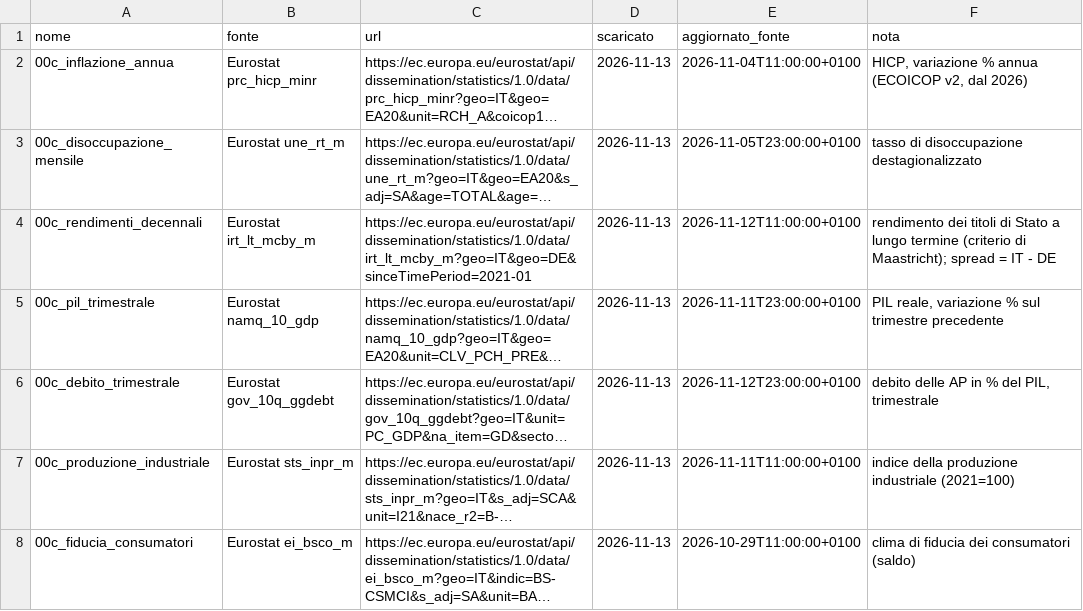
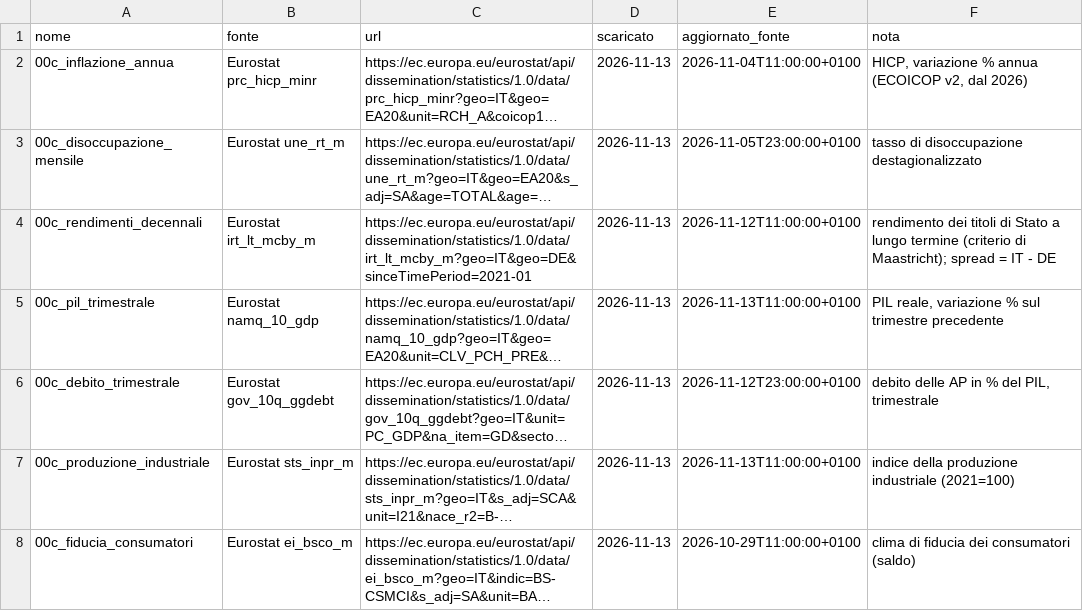
Before and after one commit to FabioDeLuca1977/governai, a CSV file: dati/serie/_registro_00c.csv, drawn as a sheet; long unchanged cells end in …; the diff names each change by its address in the sheet, - before the commit and + after, or states it on an @@ line.

Commit message:
Aggiornamento dati e bollettino 2026-11-13

```diff
--- a/dati/serie/_registro_00c.csv
+++ b/dati/serie/_registro_00c.csv
-E5 (aggiornato_fonte): 2026-11-11T23:00:00+0100
+E5 (aggiornato_fonte): 2026-11-13T11:00:00+0100
-E7 (aggiornato_fonte): 2026-11-11T11:00:00+0100
+E7 (aggiornato_fonte): 2026-11-13T11:00:00+0100
```
Also changed, not shown: 10 other files.
